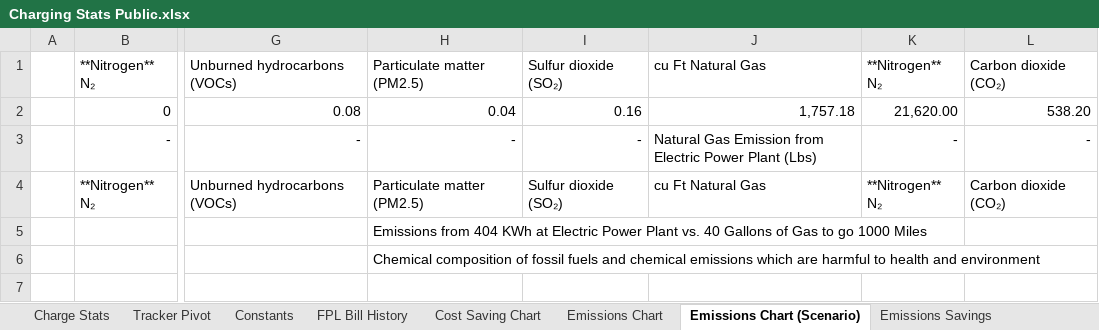
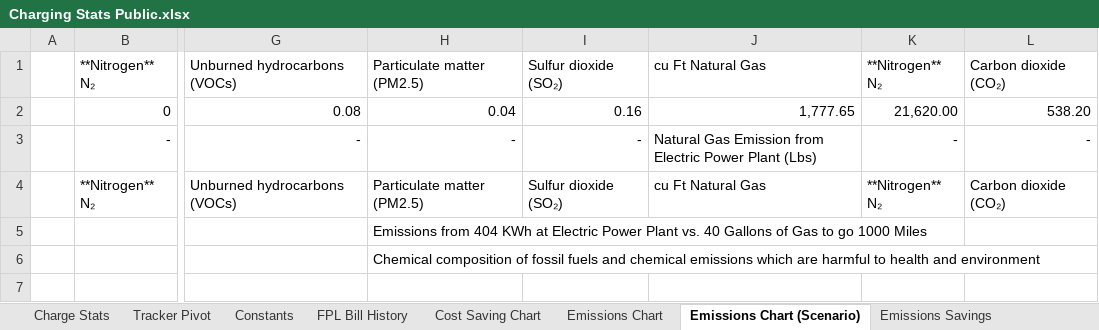
Before and after one commit to khizer713/ev-ice-cost-environmental-comparison, an Excel workbook: Charging Stats Public.xlsx, sheet Emissions Chart (Scenario), drawn as a sheet; only a part is shown, gaps mark what is left out; values as stored, in another font and other column widths than the file's, no borders; charts and pictures not drawn; the diff names each change by its address in the sheet, - before the commit and + after, or states it on an @@ line.

```diff
--- a/Charging Stats Public.xlsx (sheet Emissions Chart (Scenario))
+++ b/Charging Stats Public.xlsx (sheet Emissions Chart (Scenario))
-J2: 1,757.18
+J2: 1,777.65
```
Also changed, not shown: sheet Charge Stats, sheet Emissions Chart, sheet Emissions Savings, sheet Cost Saving Chart, sheet Tracker Pivot, sheet Constants, 1 more sheet, other sheet tabs, formulas that keep their value, charts or pictures.
